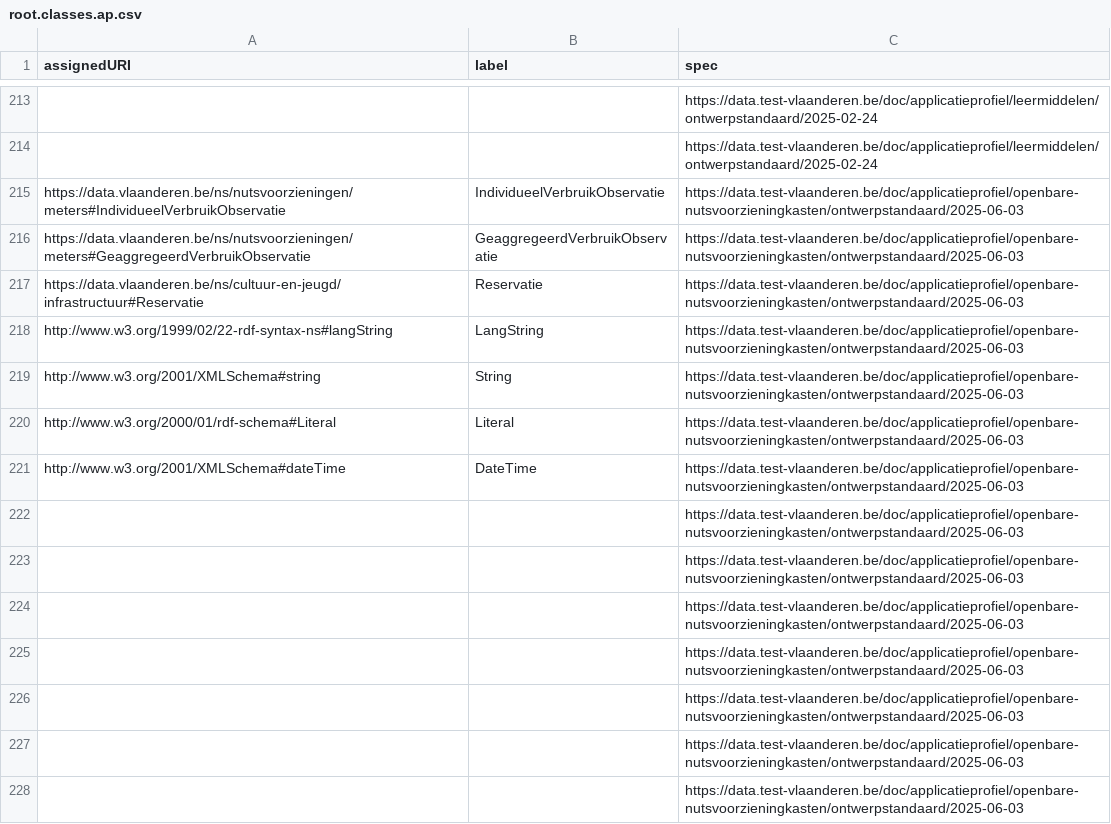
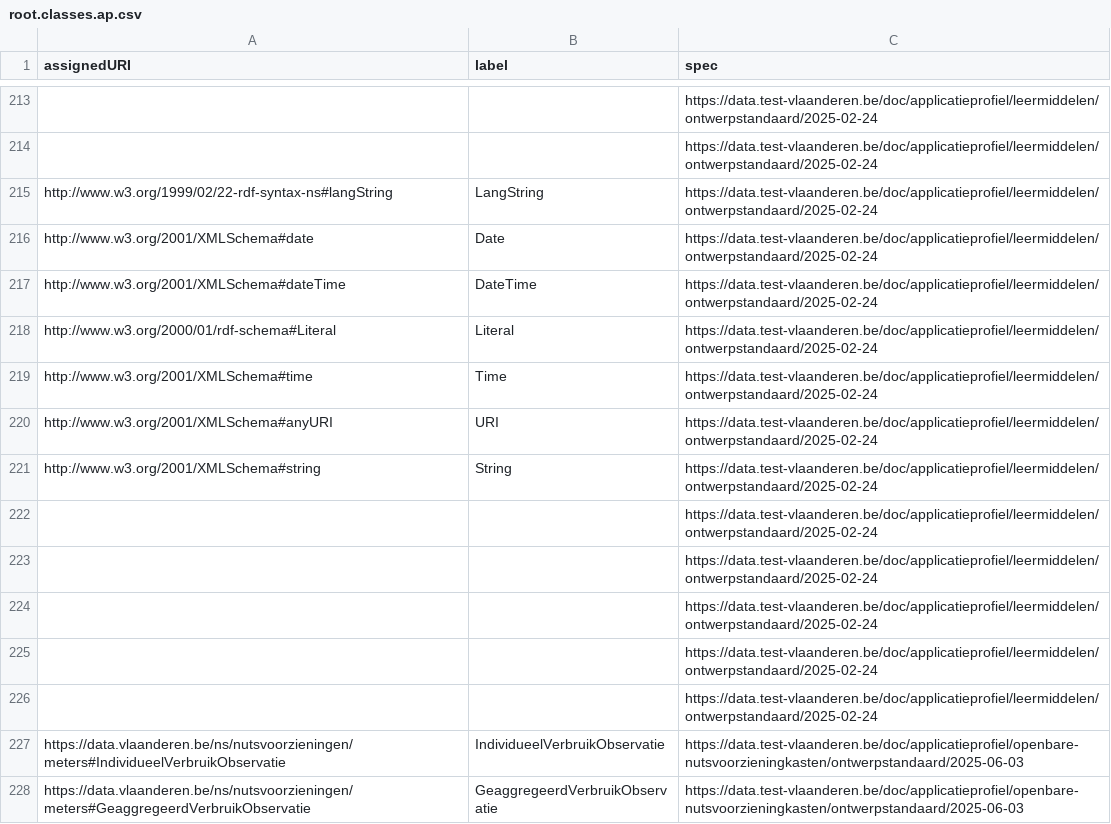
Before and after one commit to Informatievlaanderen/data.vlaanderen.be-statistics, a CSV file: root.classes.ap.csv, drawn as a sheet; only a part is shown, gaps mark what is left out; the shorter side is filled out with more unchanged rows.

```diff
--- a/root.classes.ap.csv
+++ b/root.classes.ap.csv
@@ -214,2 +214,14 @@
 ,,"https://data.test-vlaanderen.be/doc/applicatieprofiel/leermiddelen/ontwerpstandaard/2025-02-24"
+"http://www.w3.org/1999/02/22-rdf-syntax-ns#langString","LangString","https://data.test-vlaanderen.be/doc/applicatieprofiel/leermiddelen/ontwerpstandaard/2025-02-24"
+"http://www.w3.org/2001/XMLSchema#date","Date","https://data.test-vlaanderen.be/doc/applicatieprofiel/leermiddelen/ontwerpstandaard/2025-02-24"
+"http://www.w3.org/2001/XMLSchema#dateTime","DateTime","https://data.test-vlaanderen.be/doc/applicatieprofiel/leermiddelen/ontwerpstandaard/2025-02-24"
+"http://www.w3.org/2000/01/rdf-schema#Literal","Literal","https://data.test-vlaanderen.be/doc/applicatieprofiel/leermiddelen/ontwerpstandaard/2025-02-24"
+"http://www.w3.org/2001/XMLSchema#time","Time","https://data.test-vlaanderen.be/doc/applicatieprofiel/leermiddelen/ontwerpstandaard/2025-02-24"
+"http://www.w3.org/2001/XMLSchema#anyURI","URI","https://data.test-vlaanderen.be/doc/applicatieprofiel/leermiddelen/ontwerpstandaard/2025-02-24"
+"http://www.w3.org/2001/XMLSchema#string","String","https://data.test-vlaanderen.be/doc/applicatieprofiel/leermiddelen/ontwerpstandaard/2025-02-24"
+,,"https://data.test-vlaanderen.be/doc/applicatieprofiel/leermiddelen/ontwerpstandaard/2025-02-24"
+,,"https://data.test-vlaanderen.be/doc/applicatieprofiel/leermiddelen/ontwerpstandaard/2025-02-24"
+,,"https://data.test-vlaanderen.be/doc/applicatieprofiel/leermiddelen/ontwerpstandaard/2025-02-24"
+,,"https://data.test-vlaanderen.be/doc/applicatieprofiel/leermiddelen/ontwerpstandaard/2025-02-24"
+,,"https://data.test-vlaanderen.be/doc/applicatieprofiel/leermiddelen/ontwerpstandaard/2025-02-24"
 "https://data.vlaanderen.be/ns/nutsvoorzieningen/meters#IndividueelVerbruikObservatie","IndividueelVerbruikObservatie","https://data.test-vlaanderen.be/doc/applicatieprofiel/openbare-nutsvoorzieningkasten/ontwerpstandaard/2025-06-03"
```
Also changed, not shown: 26 other files.
